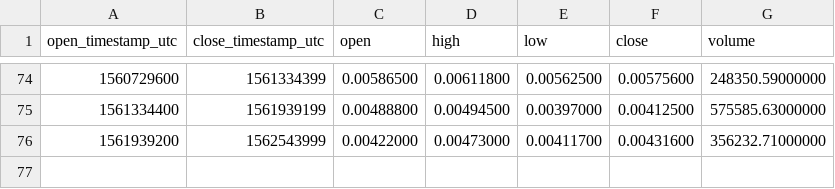
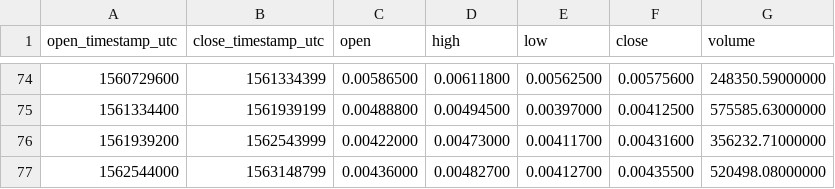
Before and after one commit to cryptobigbro/binance-NANOETH, a CSV file: binance-NANOETH-1w.csv, drawn as a sheet; only a part is shown, gaps mark what is left out; the diff names each change by its address in the sheet, - before the commit and + after, or states it on an @@ line.

```diff
--- a/binance-NANOETH-1w.csv
+++ b/binance-NANOETH-1w.csv
+row 77: 1562544000 | 1563148799 | 0.00436000 | 0.00482700 | 0.00412700 | 0.00435500 | 520498.08000000
```
Also changed, not shown: binance-NANOETH-1d.csv, binance-NANOETH-1h.csv.
